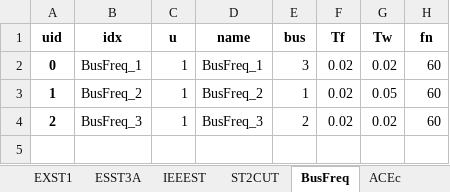
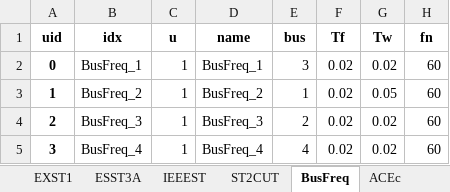
Before and after one commit to PowerCyberTraining/powercybertraining.github.io, an Excel workbook: pct/modules/06/network_model/ieee14_full.xlsx, sheet BusFreq, drawn as a sheet; values as stored, in another font and other column widths than the file's, no borders; the diff names each change by its address in the sheet, - before the commit and + after, or states it on an @@ line.

```diff
--- a/pct/modules/06/network_model/ieee14_full.xlsx (sheet BusFreq)
+++ b/pct/modules/06/network_model/ieee14_full.xlsx (sheet BusFreq)
+row 5: 3 | BusFreq_4 | 1 | BusFreq_4 | 4 | 0.02 | 0.02 | 60
```
Also changed, not shown: 4 other files.
